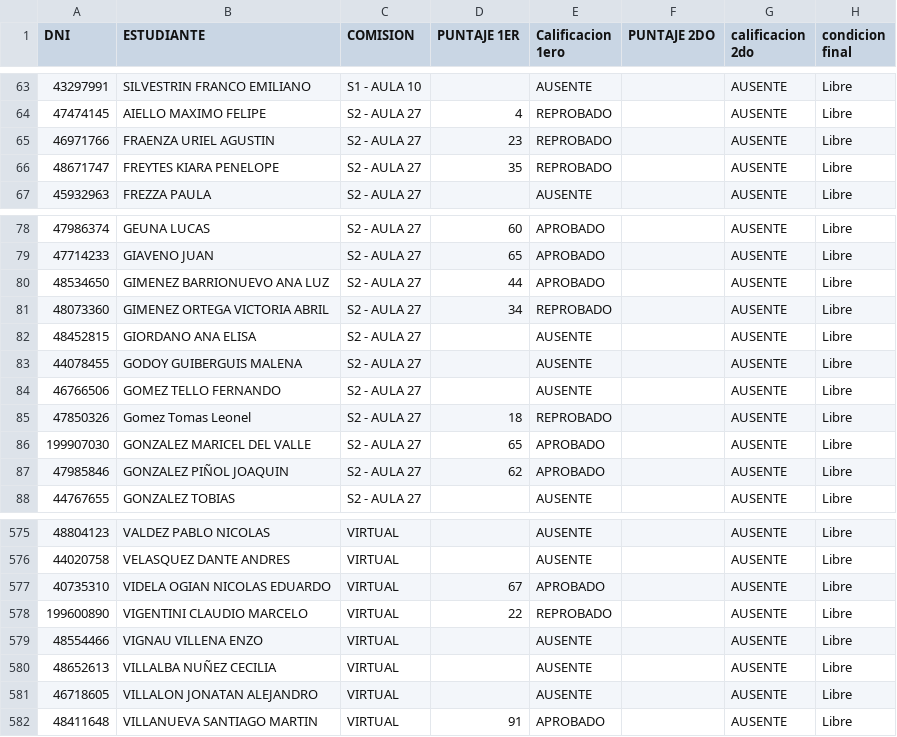
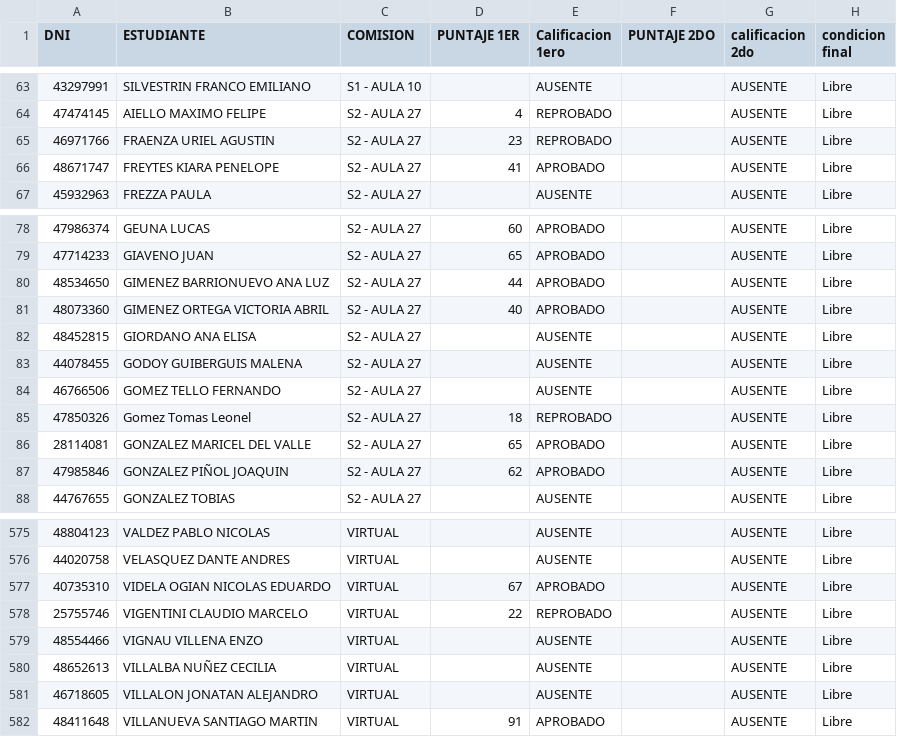
Before and after one commit to eugediazz/ingreso_famaf, a CSV file: 2C_2025/listado.csv, drawn as a sheet; only a part is shown, gaps mark what is left out; the diff names each change by its address in the sheet, - before the commit and + after, or states it on an @@ line.

Commit message:
Add files via upload

```diff
--- a/2C_2025/listado.csv
+++ b/2C_2025/listado.csv
-D66 (PUNTAJE 1ER): 35
+D66 (PUNTAJE 1ER): 41
-E66 (Calificacion 1ero): REPROBADO
+E66 (Calificacion 1ero): APROBADO
-D81 (PUNTAJE 1ER): 34
+D81 (PUNTAJE 1ER): 40
-E81 (Calificacion 1ero): REPROBADO
+E81 (Calificacion 1ero): APROBADO
-A86 (DNI): 199907030
+A86 (DNI): 28114081
-A578 (DNI): 199600890
+A578 (DNI): 25755746
```
